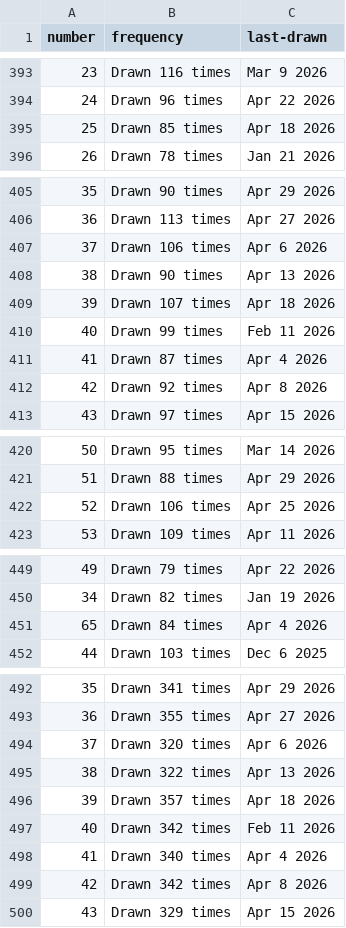
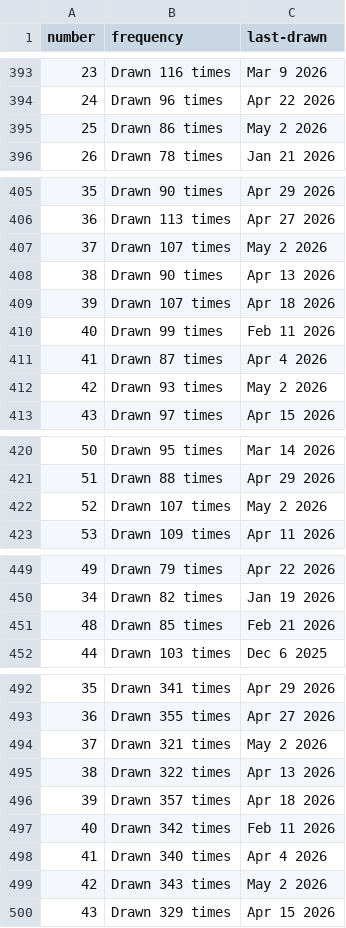
Before and after one commit to kv-hearst/powerball, a CSV file: data/main_ball.csv, drawn as a sheet; only a part is shown, gaps mark what is left out; the diff covers the shown part only.

```diff
--- a/data/main_ball.csv
+++ b/data/main_ball.csv
@@ -394,3 +394,3 @@ number,frequency,last-drawn
 24,Drawn 96 times,Apr 22 2026
-25,Drawn 85 times,Apr 18 2026
+25,Drawn 86 times,May 2 2026
 26,Drawn 78 times,Jan 21 2026
@@ -406,3 +406,3 @@ number,frequency,last-drawn
 36,Drawn 113 times,Apr 27 2026
-37,Drawn 106 times,Apr 6 2026
+37,Drawn 107 times,May 2 2026
 38,Drawn 90 times,Apr 13 2026
@@ -411,3 +411,3 @@ number,frequency,last-drawn
 41,Drawn 87 times,Apr 4 2026
-42,Drawn 92 times,Apr 8 2026
+42,Drawn 93 times,May 2 2026
 43,Drawn 97 times,Apr 15 2026
@@ -421,3 +421,3 @@ number,frequency,last-drawn
 51,Drawn 88 times,Apr 29 2026
-52,Drawn 106 times,Apr 25 2026
+52,Drawn 107 times,May 2 2026
 53,Drawn 109 times,Apr 11 2026
@@ -450,3 +450,3 @@ number,frequency,last-drawn
 34,Drawn 82 times,Jan 19 2026
-65,Drawn 84 times,Apr 4 2026
+48,Drawn 85 times,Feb 21 2026
 44,Drawn 103 times,Dec 6 2025
@@ -493,3 +493,3 @@ number,frequency,last-drawn
 36,Drawn 355 times,Apr 27 2026
-37,Drawn 320 times,Apr 6 2026
+37,Drawn 321 times,May 2 2026
 38,Drawn 322 times,Apr 13 2026
@@ -498,3 +498,3 @@ number,frequency,last-drawn
 41,Drawn 340 times,Apr 4 2026
-42,Drawn 342 times,Apr 8 2026
+42,Drawn 343 times,May 2 2026
 43,Drawn 329 times,Apr 15 2026
```
Also changed, not shown: 10 edited cells elsewhere in this file, data/main_ball_active.csv, data/main_ball_cleaned.csv, 4 other files.
